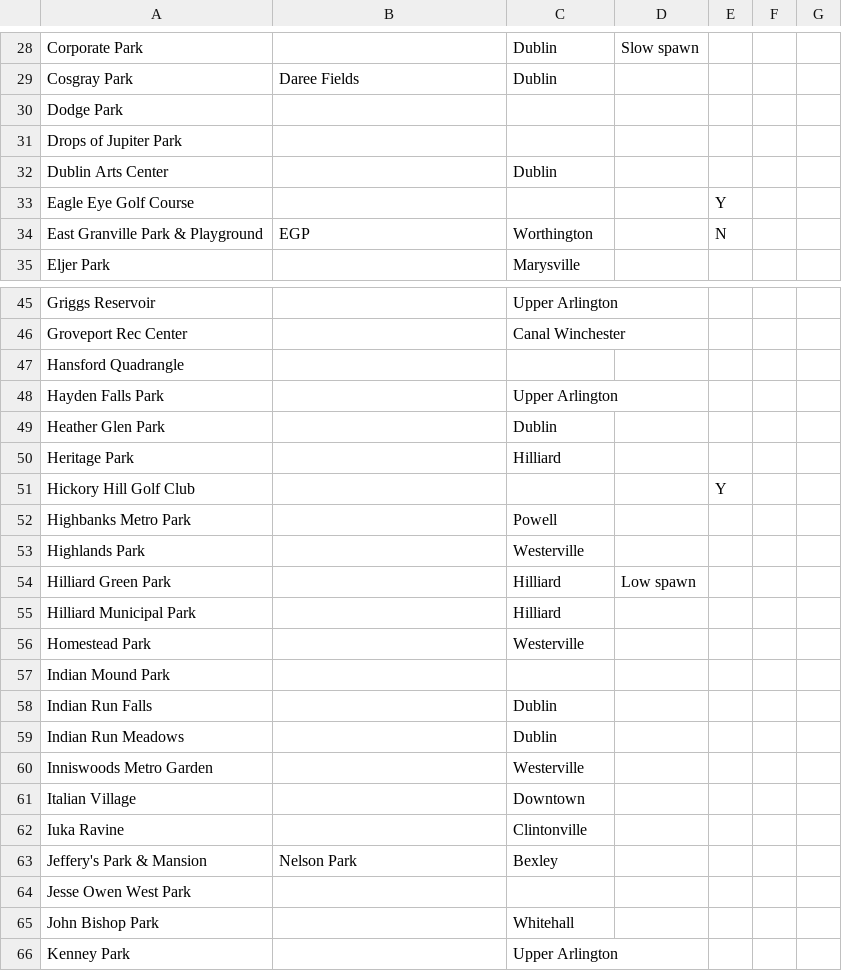
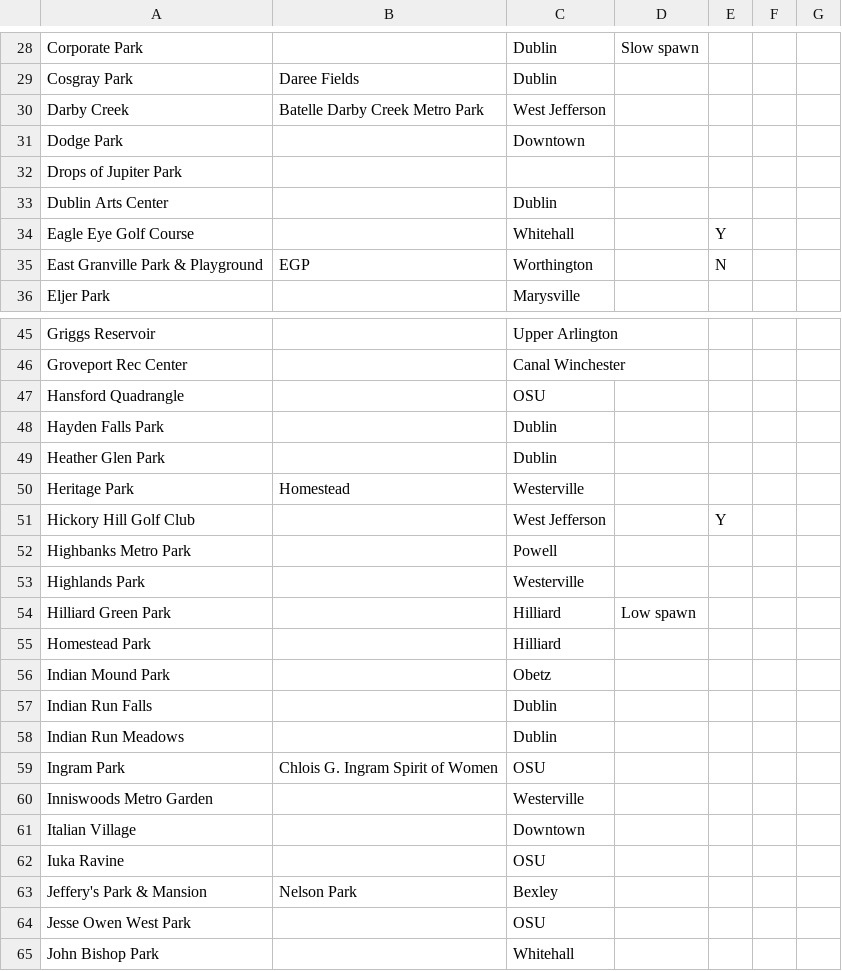
Before and after one commit to duck57/pogo-nest-lister, a TSV file: cities/Columbus.tsv, drawn as a sheet; only a part is shown, gaps mark what is left out; the shorter side is filled out with more unchanged rows; the diff covers the shown part only.

```diff
--- a/cities/Columbus.tsv
+++ b/cities/Columbus.tsv
@@ -29,6 +29,7 @@
 "Cosgray Park"	"Daree Fields"	"Dublin"	""	""	""	""
-"Dodge Park"	""	""	""	""	""	""
+"Darby Creek"	"Batelle Darby Creek Metro Park"	"West Jefferson"	""	""	""	""
+"Dodge Park"	""	"Downtown"	""	""	""	""
 "Drops of Jupiter Park"	""	""	""	""	""	""
 "Dublin Arts Center"	""	"Dublin"	""	""	""	""
-"Eagle Eye Golf Course"	""	""	""	"Y"	""	""
+"Eagle Eye Golf Course"	""	"Whitehall"	""	"Y"	""	""
 "East Granville Park & Playground"	"EGP"	"Worthington"	""	"N"	""	""
@@ -46,7 +46,7 @@
 "Groveport Rec Center"	""	"Canal Winchester"	""	""	""	""
-"Hansford Quadrangle"	""	""	""	""	""	""
-"Hayden Falls Park"	""	"Upper Arlington"	""	""	""	""
+"Hansford Quadrangle"	""	"OSU"	""	""	""	""
+"Hayden Falls Park"	""	"Dublin"	""	""	""	""
 "Heather Glen Park"	""	"Dublin"	""	""	""	""
-"Heritage Park"	""	"Hilliard"	""	""	""	""
-"Hickory Hill Golf Club"	""	""	""	"Y"	""	""
+"Heritage Park"	"Homestead"	"Westerville"	""	""	""	""
+"Hickory Hill Golf Club"	""	"West Jefferson"	""	"Y"	""	""
 "Highbanks Metro Park"	""	"Powell"	""	""	""	""
@@ -54,12 +54,12 @@
 "Hilliard Green Park"	""	"Hilliard"	"Low spawn"	""	""	""
-"Hilliard Municipal Park"	""	"Hilliard"	""	""	""	""
-"Homestead Park"	""	"Westerville"	""	""	""	""
-"Indian Mound Park"	""	""	""	""	""	""
+"Homestead Park"	""	"Hilliard"	""	""	""	""
+"Indian Mound Park"	""	"Obetz"	""	""	""	""
 "Indian Run Falls"	""	"Dublin"	""	""	""	""
 "Indian Run Meadows"	""	"Dublin"	""	""	""	""
+"Ingram Park"	"Chlois G. Ingram Spirit of Women"	"OSU"	""	""	""	""
 "Inniswoods Metro Garden"	""	"Westerville"	""	""	""	""
 "Italian Village"	""	"Downtown"	""	""	""	""
-"Iuka Ravine"	""	"Clintonville"	""	""	""	""
+"Iuka Ravine"	""	"OSU"	""	""	""	""
 "Jeffery's Park & Mansion"	"Nelson Park"	"Bexley"	""	""	""	""
-"Jesse Owen West Park"	""	""	""	""	""	""
+"Jesse Owen West Park"	""	"OSU"	""	""	""	""
 "John Bishop Park"	""	"Whitehall"	""	""	""	""
```
Also changed, not shown: 1 added row, 3 removed rows and 30 edited cells elsewhere in this file.
